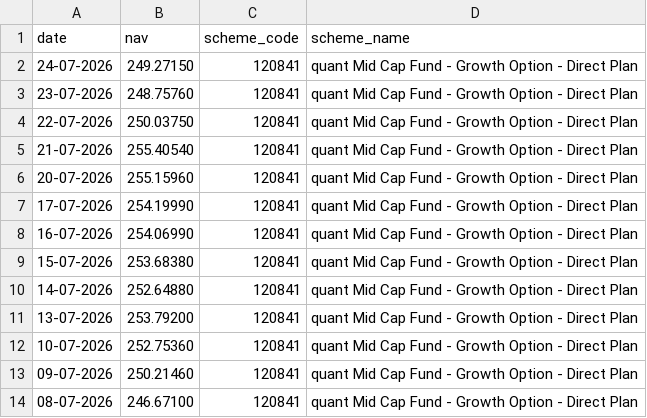
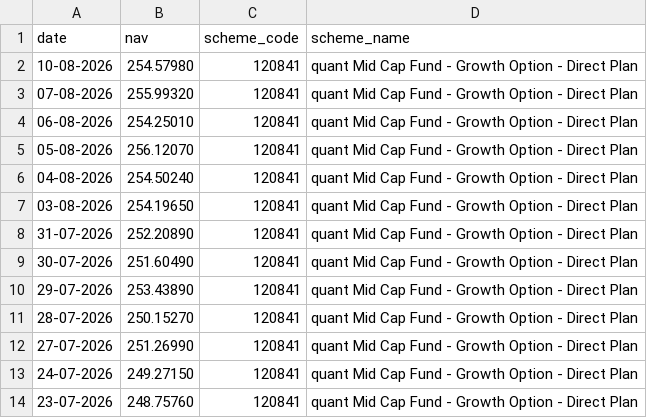
Before and after one commit to ganeshmerc/mutual-fund-data-project, a CSV file: Data/Raw/Live_NAV/Kotak_Bluechip_120841.csv, drawn as a sheet; only a part is shown; the shorter side is filled out with more unchanged rows; the diff names each change by its address in the sheet, - before the commit and + after, or states it on an @@ line.

```diff
--- a/Data/Raw/Live_NAV/Kotak_Bluechip_120841.csv
+++ b/Data/Raw/Live_NAV/Kotak_Bluechip_120841.csv
+row 2: 10-08-2026 | 254.57980 | 120841 | quant Mid Cap Fund - Growth Option - Direct Plan
+row 3: 07-08-2026 | 255.99320 | 120841 | quant Mid Cap Fund - Growth Option - Direct Plan
+row 4: 06-08-2026 | 254.25010 | 120841 | quant Mid Cap Fund - Growth Option - Direct Plan
+row 5: 05-08-2026 | 256.12070 | 120841 | quant Mid Cap Fund - Growth Option - Direct Plan
+row 6: 04-08-2026 | 254.50240 | 120841 | quant Mid Cap Fund - Growth Option - Direct Plan
+row 7: 03-08-2026 | 254.19650 | 120841 | quant Mid Cap Fund - Growth Option - Direct Plan
+row 8: 31-07-2026 | 252.20890 | 120841 | quant Mid Cap Fund - Growth Option - Direct Plan
+row 9: 30-07-2026 | 251.60490 | 120841 | quant Mid Cap Fund - Growth Option - Direct Plan
+row 10: 29-07-2026 | 253.43890 | 120841 | quant Mid Cap Fund - Growth Option - Direct Plan
+row 11: 28-07-2026 | 250.15270 | 120841 | quant Mid Cap Fund - Growth Option - Direct Plan
+row 12: 27-07-2026 | 251.26990 | 120841 | quant Mid Cap Fund - Growth Option - Direct Plan
```
Also changed, not shown: Data/Raw/Live_NAV/Axis_Bluechip_119092.csv, Data/Raw/Live_NAV/HDFC_Top_100_125497.csv, 5 other files.
